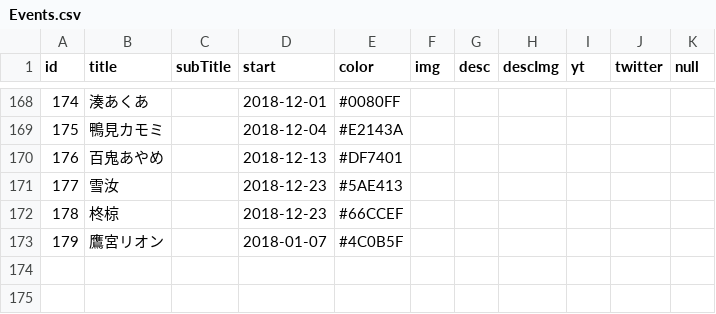
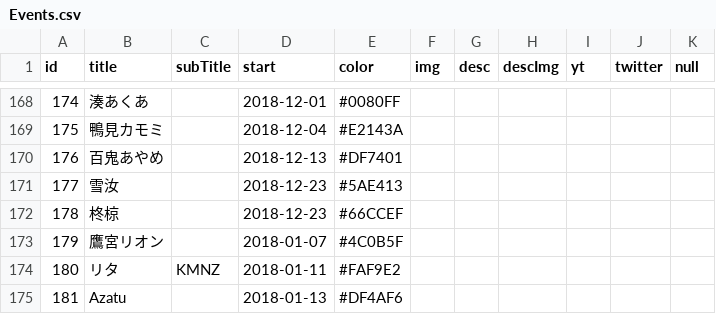
Before and after one commit to 238g/Cute, a CSV file: datas/VtuberBirthday/Events.csv, drawn as a sheet; only a part is shown, gaps mark what is left out; the diff names each change by its address in the sheet, - before the commit and + after, or states it on an @@ line.

```diff
--- a/datas/VtuberBirthday/Events.csv
+++ b/datas/VtuberBirthday/Events.csv
+row 174: 180 | リタ | KMNZ | 2018-01-11 | #FAF9E2
+row 175: 181 | Azatu |  | 2018-01-13 | #DF4AF6
```
Also changed, not shown: datas/VtuberDebut/Events.csv, 7 other files.
